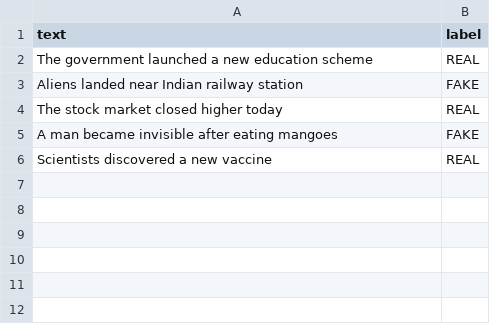
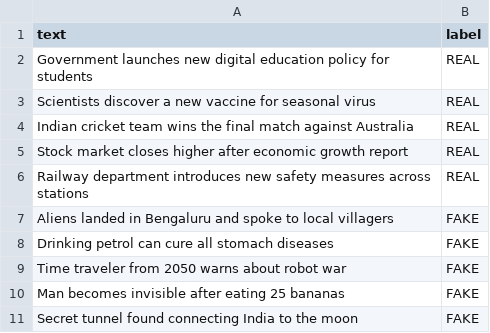
Before and after one commit to Mohangs528/fake-news_detection, a CSV file: fake_or_real_news.csv, drawn as a sheet.

Commit message:
Add new entries to fake_or_real_news dataset

```diff
--- a/fake_or_real_news.csv
+++ b/fake_or_real_news.csv
@@ -1,6 +1,11 @@
 text,label
-The government launched a new education scheme,REAL
-Aliens landed near Indian railway station,FAKE
-The stock market closed higher today,REAL
-A man became invisible after eating mangoes,FAKE
-Scientists discovered a new vaccine,REAL
+Government launches new digital education policy for students,REAL
+Scientists discover a new vaccine for seasonal virus,REAL
+Indian cricket team wins the final match against Australia,REAL
+Stock market closes higher after economic growth report,REAL
+Railway department introduces new safety measures across stations,REAL
+Aliens landed in Bengaluru and spoke to local villagers,FAKE
+Drinking petrol can cure all stomach diseases,FAKE
+Time traveler from 2050 warns about robot war,FAKE
+Man becomes invisible after eating 25 bananas,FAKE
+Secret tunnel found connecting India to the moon,FAKE
```
